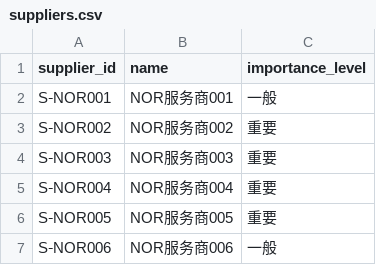
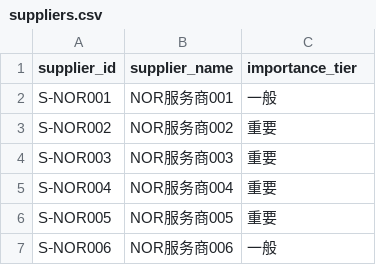
Before and after one commit to lysss0804/jiujiang0912, a CSV file: data/source/suppliers.csv, drawn as a sheet; only a part is shown.

Commit message:
Update suppliers.csv

```diff
--- a/data/source/suppliers.csv
+++ b/data/source/suppliers.csv
@@ -1,2 +1,2 @@
-supplier_id,name,importance_level
+supplier_id,supplier_name,importance_tier
 S‑NOR001,NOR服务商001,一般
```
